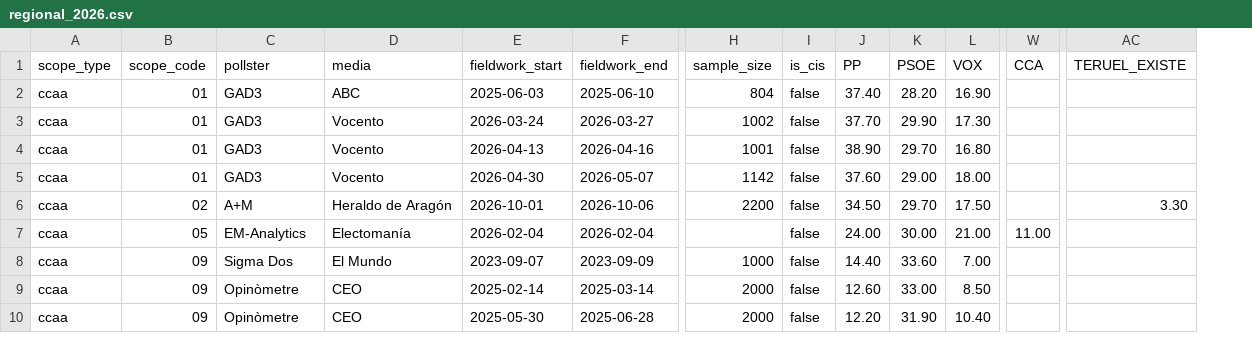
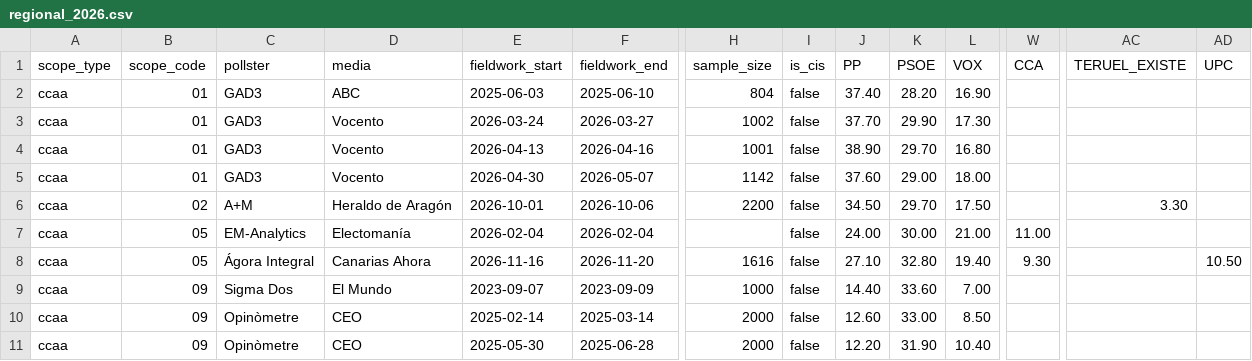
Before and after one commit to rmedranollamas/elecciones, a CSV file: data/polls/regional_2026.csv, drawn as a sheet; only a part is shown, gaps mark what is left out; rows hold the shown columns only; the diff names each change by its address in the sheet, - before the commit and + after, or states it on an @@ line.

```diff
--- a/data/polls/regional_2026.csv
+++ b/data/polls/regional_2026.csv
+column AD (UPC), empty
+row 8: ccaa | 05 | Ágora Integral | Canarias Ahora | 2026-11-16 | 2026-11-20 | 1616 | false | 27.10 | 32.80 | 19.40 | 9.30 |  | 10.50
```
Also changed, not shown: data/outputs/pollster_ratings.csv, data/polls/cis_3584_provincial.csv, 5 other files.
